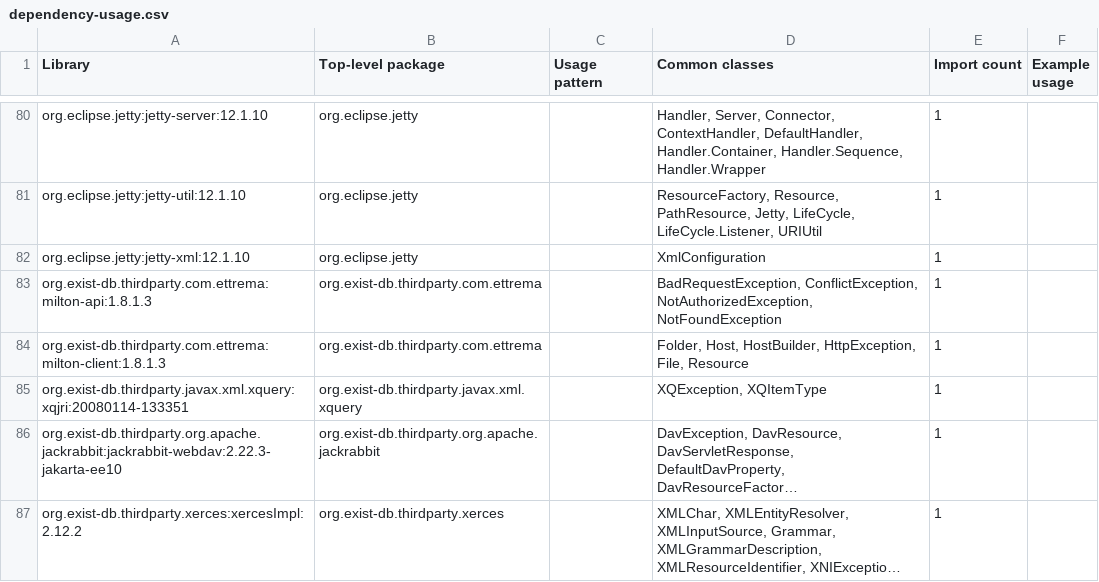
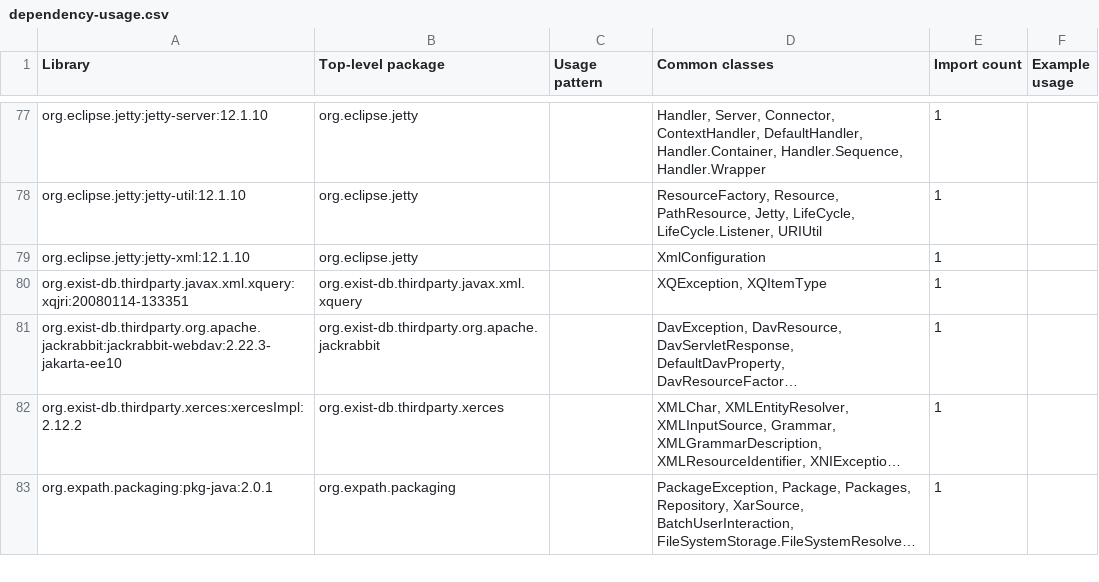
Before and after one commit to eXist-db/exist, a CSV file: .moderne/context/dependency-usage.csv, drawn as a sheet; only a part is shown, gaps mark what is left out; the shorter side is filled out with more unchanged rows; long unchanged cells end in …; the diff covers the shown part only.

```diff
--- a/.moderne/context/dependency-usage.csv
+++ b/.moderne/context/dependency-usage.csv
@@ -82,4 +79,2 @@ org.eclipse.jetty:jetty-util:12.1.10,org.eclipse.jetty,,"ResourceFactory, Resour
 org.eclipse.jetty:jetty-xml:12.1.10,org.eclipse.jetty,,XmlConfiguration,1,
-org.exist-db.thirdparty.com.ettrema:milton-api:1.8.1.3,org.exist-db.thirdparty.com.ettrema,,"BadRequestException, ConflictException, NotAuthorizedException, NotFoundException",1,
-org.exist-db.thirdparty.com.ettrema:milton-client:1.8.1.3,org.exist-db.thirdparty.com.ettrema,,"Folder, Host, HostBuilder, HttpException, File, Resource",1,
 org.exist-db.thirdparty.javax.xml.xquery:xqjri:20080114-133351,org.exist-db.thirdparty.javax.xml.xquery,,"XQException, XQItemType",1,
```
Also changed, not shown: 1 added row, 6 removed rows and 9 edited cells elsewhere in this file, .moderne/context/class-quality-metrics.csv, .moderne/context/data-assets.csv, 14 other files.
